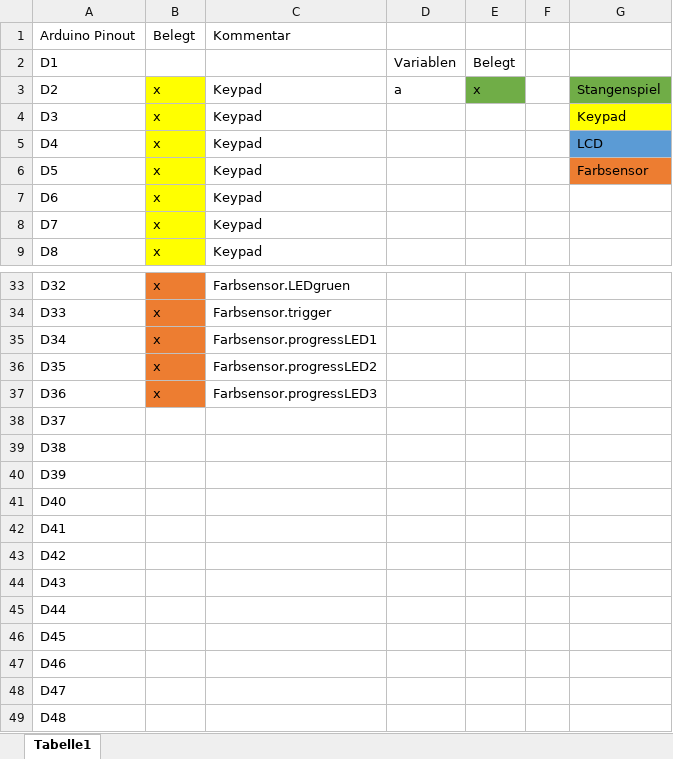
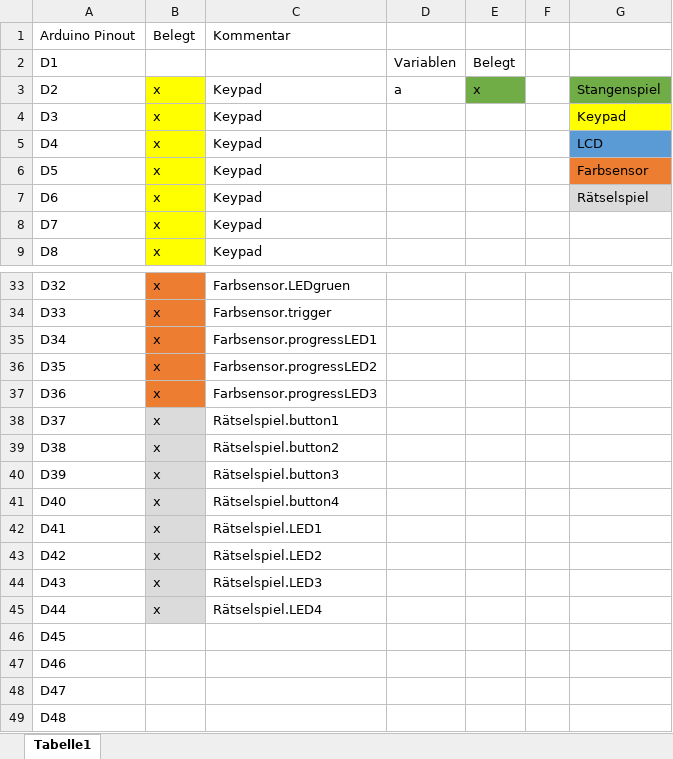
Before and after one commit to rudeldi/p2.arduino, an Excel workbook: ArduinoPinout.xlsx, sheet Tabelle1, drawn as a sheet; only a part is shown, gaps mark what is left out; values as stored, in another font and other column widths than the file's, no borders; the diff names each change by its address in the sheet, - before the commit and + after, or states it on an @@ line.

```diff
--- a/ArduinoPinout.xlsx (sheet Tabelle1)
+++ b/ArduinoPinout.xlsx (sheet Tabelle1)
-G7: (empty)
+G7: Rätselspiel
-G7 fill: none
+G7 fill: #DBDBDB
-B38:B45: (empty)
+B38:B45: x
-B38:B45 fill: none
+B38:B45 fill: #DBDBDB
-C38: (empty)
+C38: Rätselspiel.button1
-C39: (empty)
+C39: Rätselspiel.button2
-C40: (empty)
+C40: Rätselspiel.button3
-C41: (empty)
+C41: Rätselspiel.button4
-C42: (empty)
+C42: Rätselspiel.LED1
-C43: (empty)
+C43: Rätselspiel.LED2
-C44: (empty)
+C44: Rätselspiel.LED3
-C45: (empty)
+C45: Rätselspiel.LED4
```
Also changed, not shown: 1 other file.
